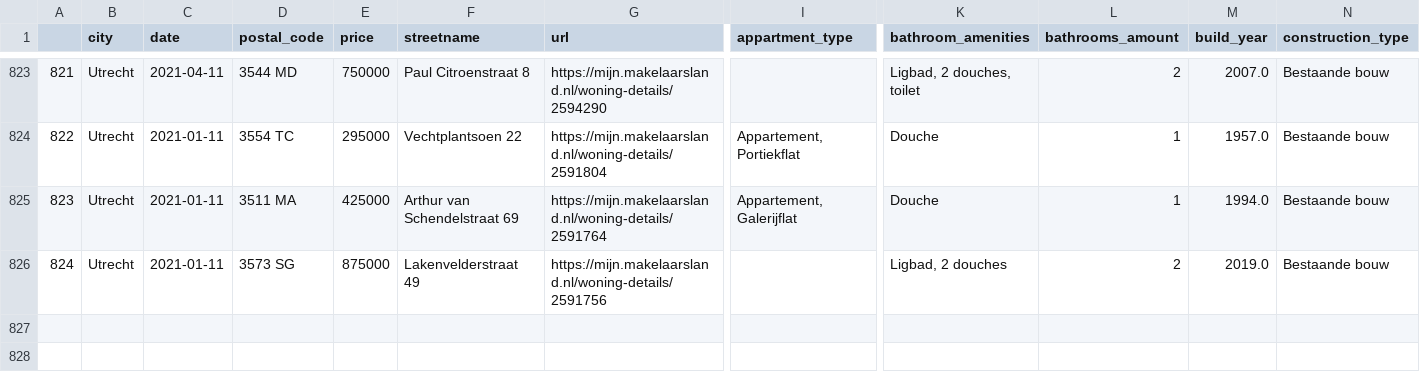
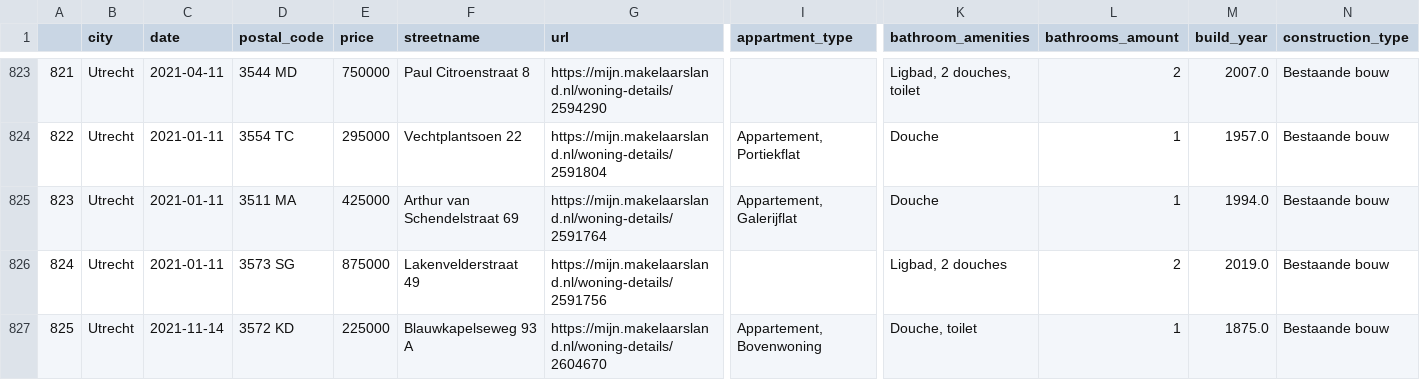
Before and after one commit to lassebenni/makelaarsland-gh-action, a CSV file: data/output/makelaarsland.csv, drawn as a sheet; only a part is shown, gaps mark what is left out; rows hold the shown columns only; the diff names each change by its address in the sheet, - before the commit and + after, or states it on an @@ line.

```diff
--- a/data/output/makelaarsland.csv
+++ b/data/output/makelaarsland.csv
+row 827: 825 | Utrecht | 2021-11-14 | 3572 KD | 225000 | Blauwkapelseweg 93 A | https://mijn.makelaarsland.nl/woning-details/2604670 | Appartement, Bovenwoning | Douche, toilet | 1 | 1875.0 | Bestaande bouw
```
Also changed, not shown: 2 other files.
